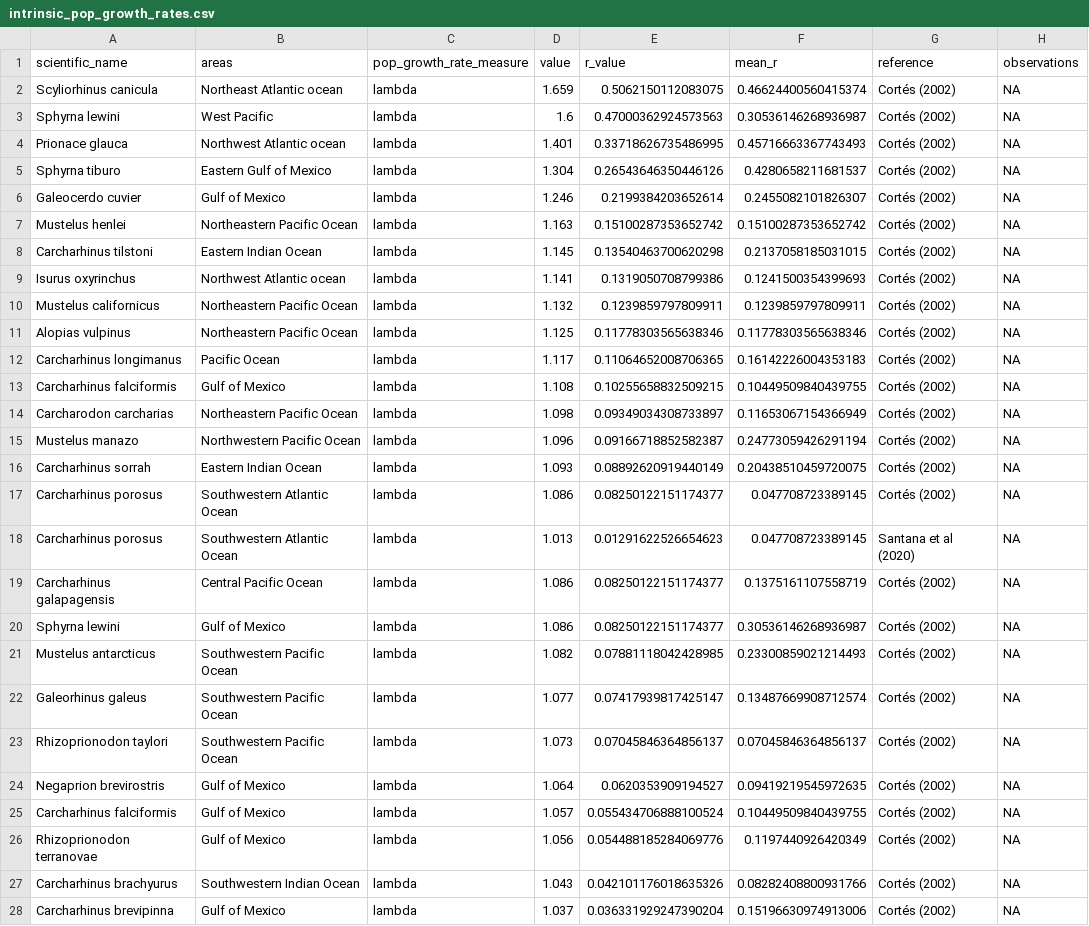
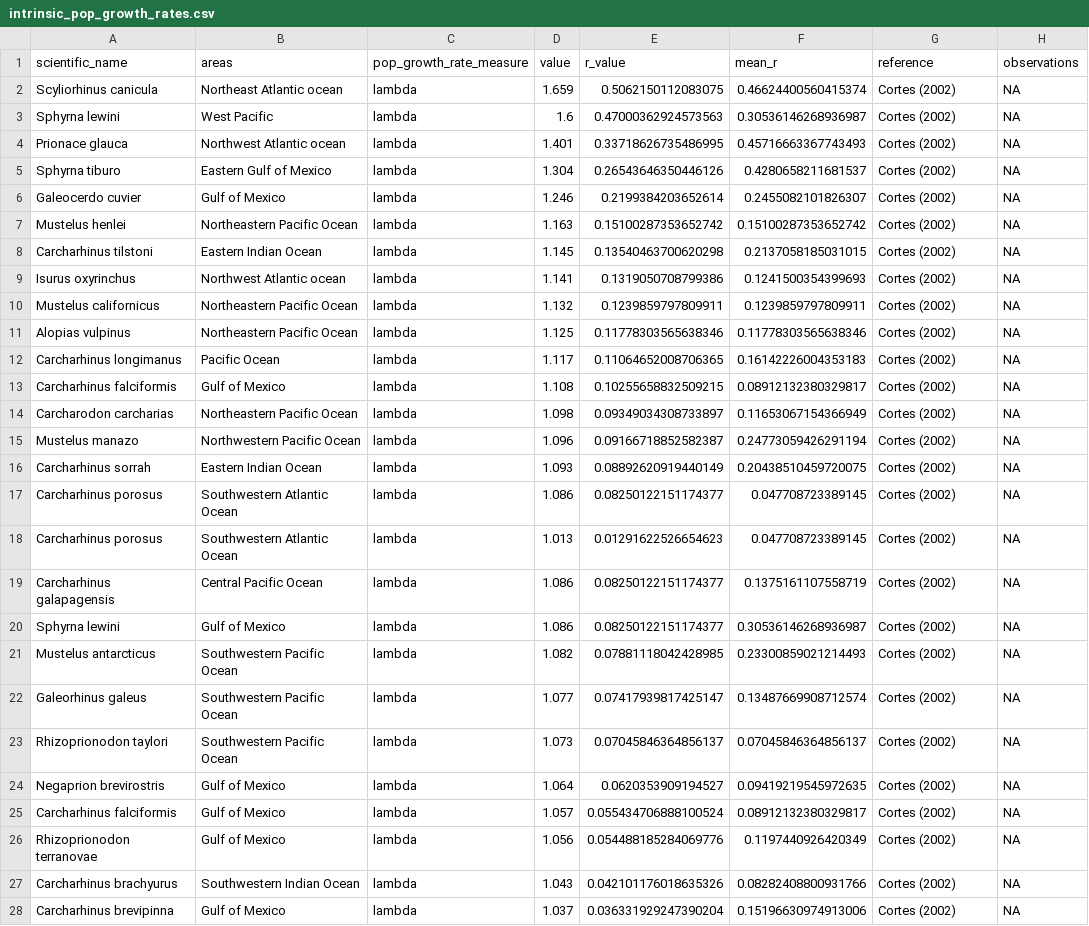
Before and after one commit to lmfeitos/elasmo-prm, a CSV file: data/intrinsic_pop_growth_rates.csv, drawn as a sheet; only a part is shown; the diff covers the shown part only; the diff names each change by its address in the sheet, - before the commit and + after, or states it on an @@ line.

```diff
--- a/data/intrinsic_pop_growth_rates.csv
+++ b/data/intrinsic_pop_growth_rates.csv
-G2:G17 (reference): Cortés (2002)
+G2:G17 (reference): Cortes (2002)
-F13 (mean_r): 0.10449509840439755
+F13 (mean_r): 0.08912132380329817
-G18 (reference): Santana et al (2020)
+G18 (reference): Cortes (2002)
-G19:G28 (reference): Cortés (2002)
+G19:G28 (reference): Cortes (2002)
-F25 (mean_r): 0.10449509840439755
+F25 (mean_r): 0.08912132380329817
```
Also changed, not shown: 11 added rows and 17 edited cells elsewhere in this file, 1 other file.
